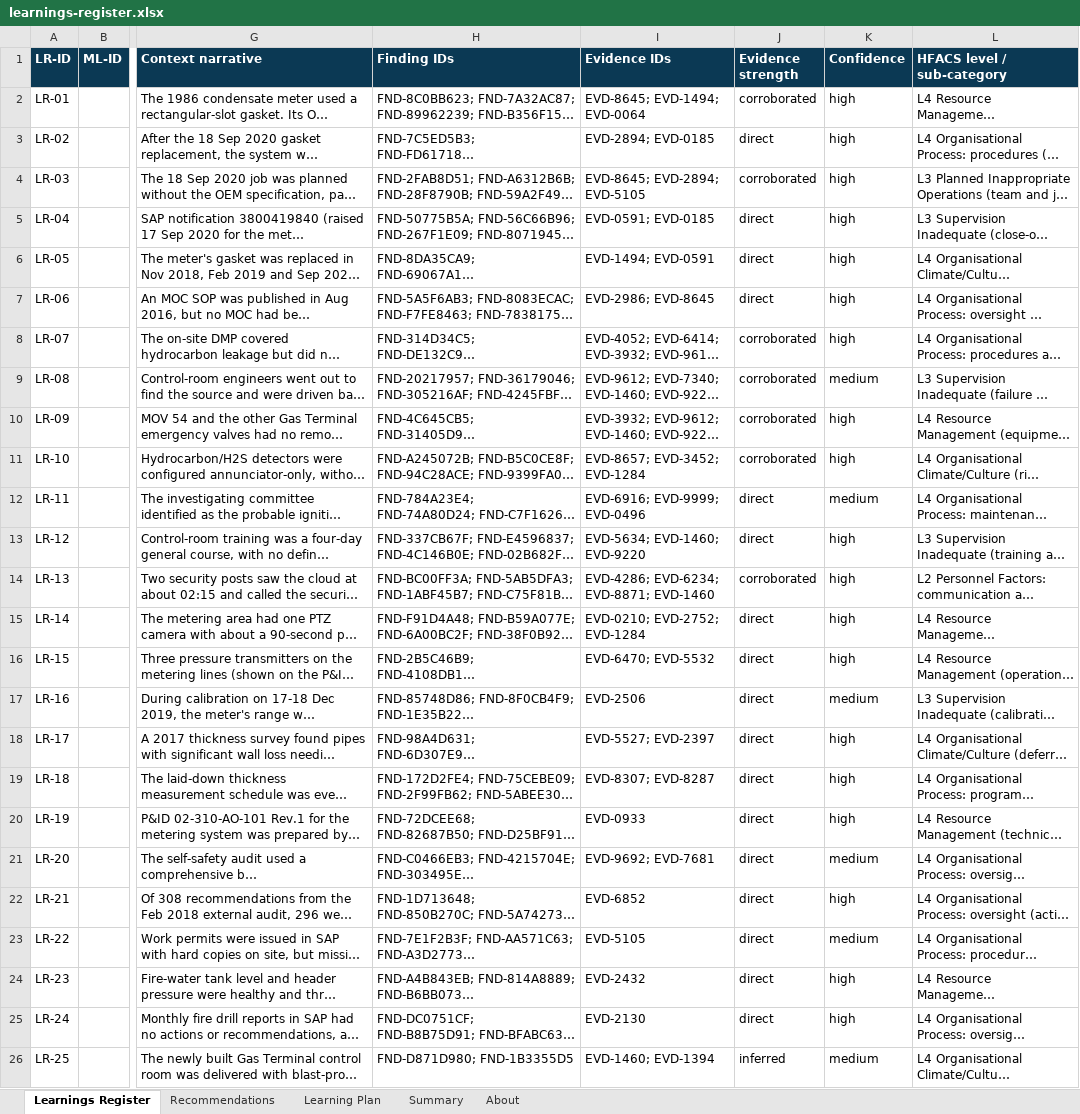
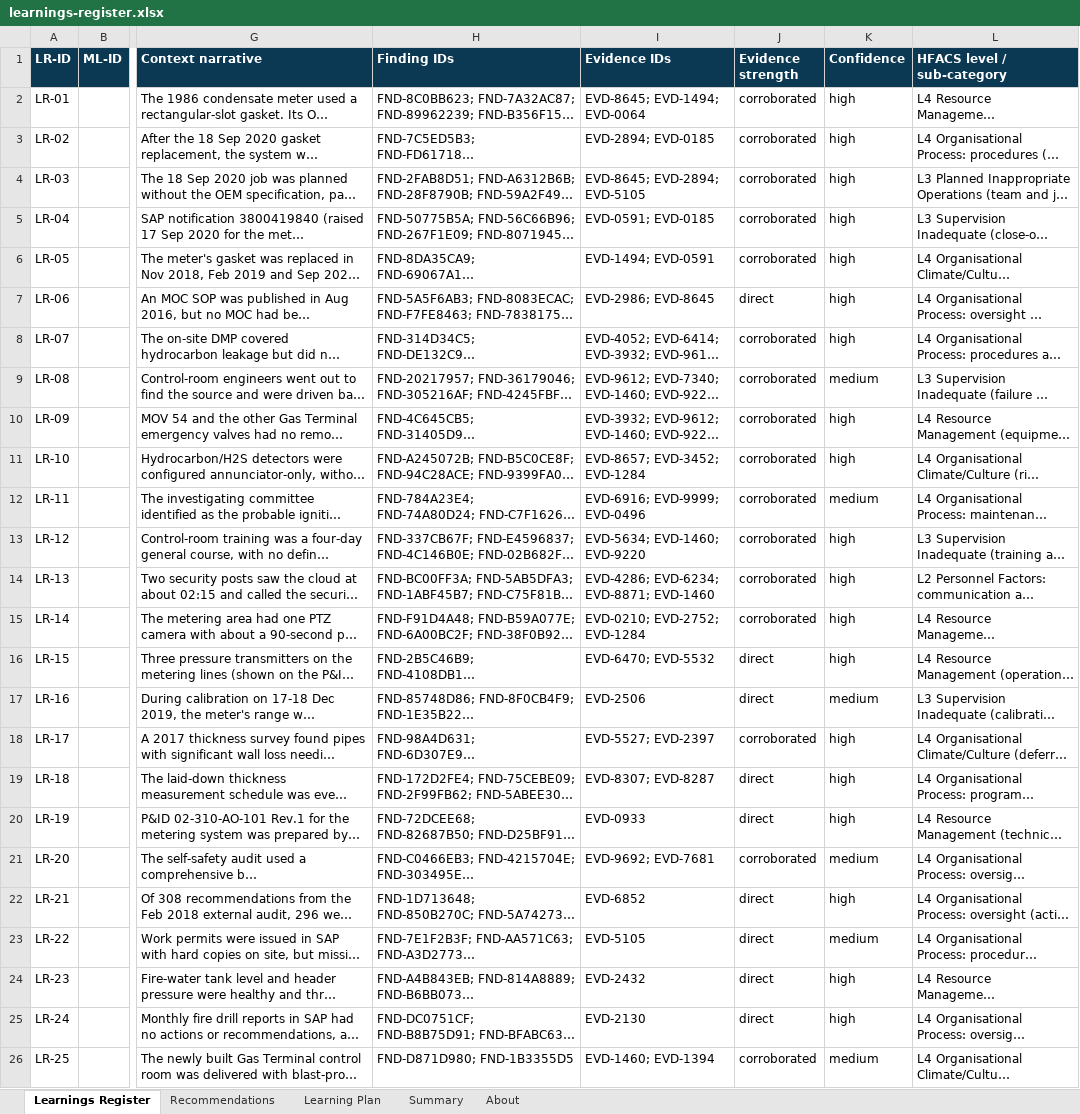
Before and after one commit to ashley-eyekyam/probematrix-learnings-coach, an Excel workbook: samples/2020-09-24-hazira-gas-release-fire/outputs/learnings-register.xlsx, sheet Learnings Register, drawn as a sheet; only a part is shown, gaps mark what is left out; long unchanged cells end in …; values as stored, in another font and other column widths than the file's, no borders; table styles not drawn; the diff names each change by its address in the sheet, - before the commit and + after, or states it on an @@ line.

```diff
--- a/samples/2020-09-24-hazira-gas-release-fire/outputs/learnings-register.xlsx (sheet Learnings Register)
+++ b/samples/2020-09-24-hazira-gas-release-fire/outputs/learnings-register.xlsx (sheet Learnings Register)
-J3 (Evidence strength): direct
+J3 (Evidence strength): corroborated
-J5:J6 (Evidence strength): direct
+J5:J6 (Evidence strength): corroborated
-J12:J13 (Evidence strength): direct
+J12:J13 (Evidence strength): corroborated
-J15 (Evidence strength): direct
+J15 (Evidence strength): corroborated
-J18 (Evidence strength): direct
+J18 (Evidence strength): corroborated
-J21 (Evidence strength): direct
+J21 (Evidence strength): corroborated
-J26 (Evidence strength): inferred
+J26 (Evidence strength): corroborated
```
Also changed, not shown: 3 other files.
